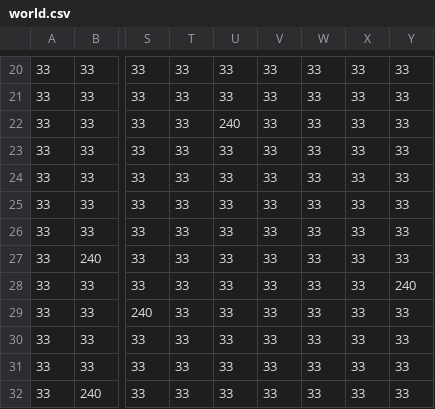
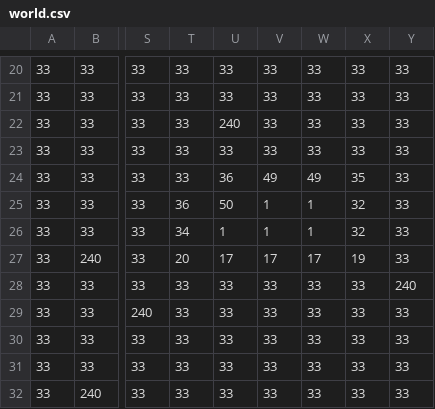
Before and after one commit to VictoriaLacroix/game-engine, a CSV file: game/res/map/csv/world.csv, drawn as a sheet; only a part is shown, gaps mark what is left out; the diff names each change by its address in the sheet, - before the commit and + after, or states it on an @@ line.

```diff
--- a/game/res/map/csv/world.csv
+++ b/game/res/map/csv/world.csv
-U24: 33
+U24: 36
-V24: 33
+V24: 49
-W24: 33
+W24: 49
-X24: 33
+X24: 35
-T25: 33
+T25: 36
-U25: 33
+U25: 50
-V25:V26: 33
+V25:V26: 1
-W25:W26: 33
+W25:W26: 1
-X25:X26: 33
+X25:X26: 32
-T26: 33
+T26: 34
-U26: 33
+U26: 1
-T27: 33
+T27: 20
-U27: 33
+U27: 17
-V27: 33
+V27: 17
-W27: 33
+W27: 17
-X27: 33
+X27: 19
```
Also changed, not shown: 1 other file.
